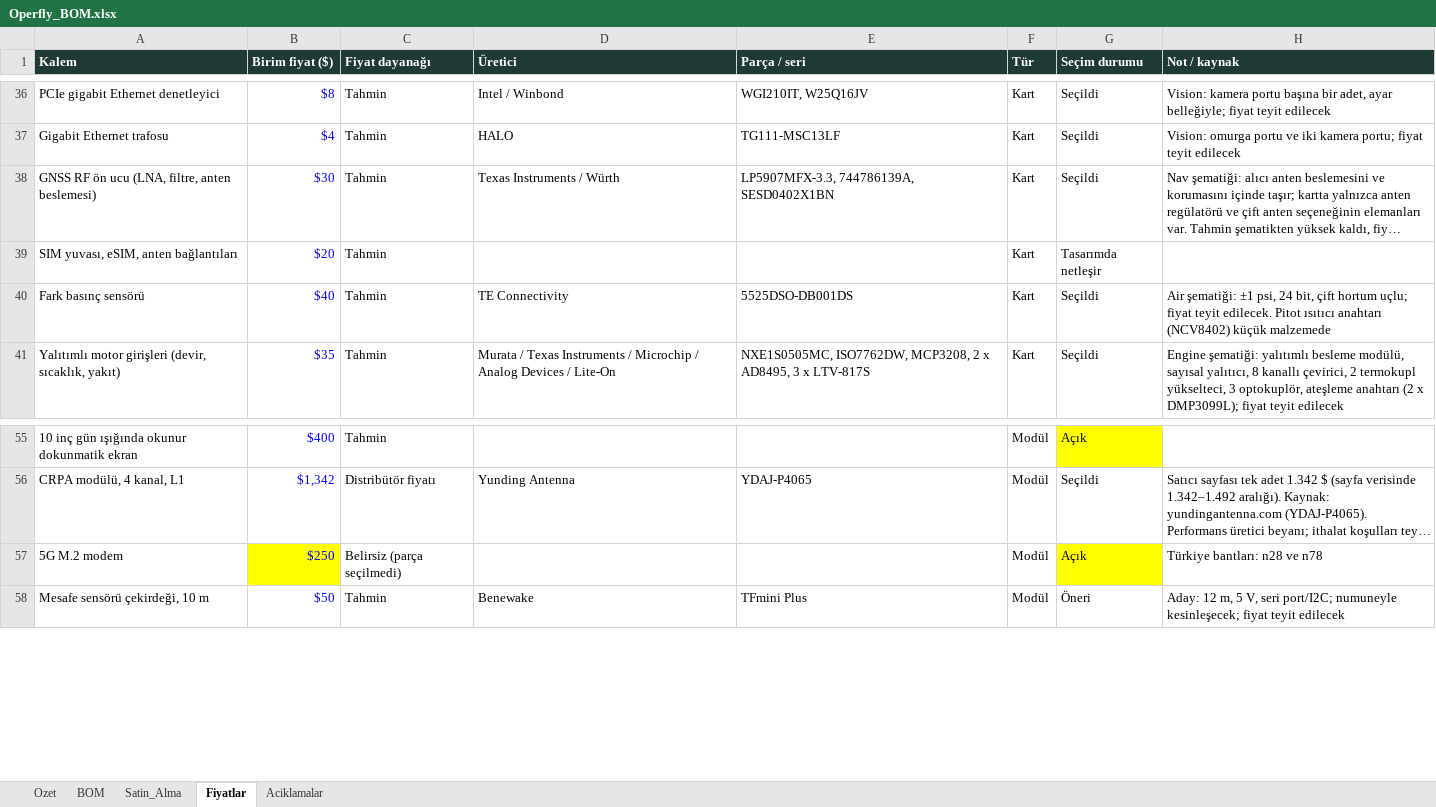
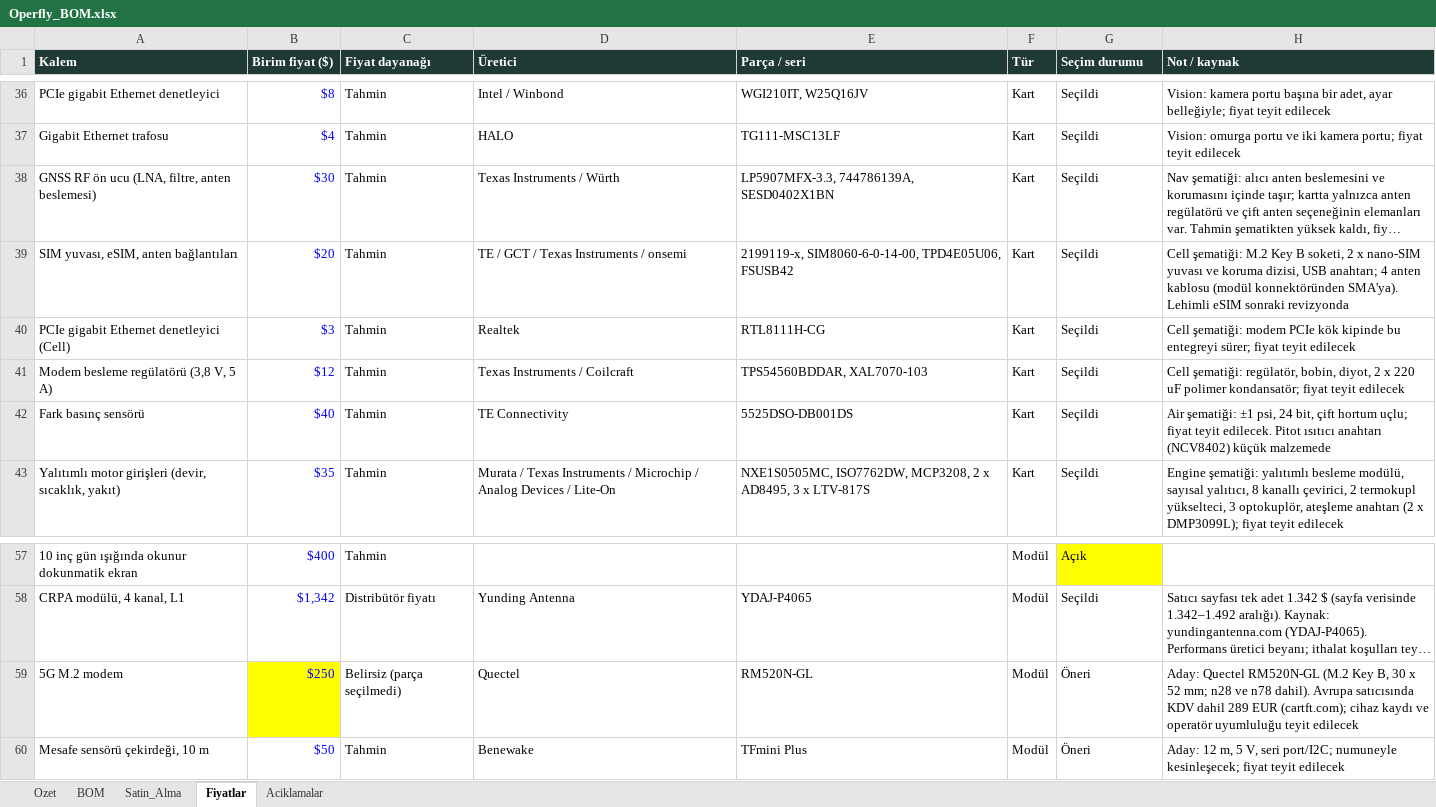
Before and after one commit to goktalay/Operfly, an Excel workbook: 13_DOKUMANTASYON/Operfly_BOM.xlsx, sheet Fiyatlar, drawn as a sheet; only a part is shown, gaps mark what is left out; long unchanged cells end in …; values as stored, in another font and other column widths than the file's, no borders; addresses are those after the commit; the diff names each change by its address in the sheet, - before the commit and + after, or states it on an @@ line.

```diff
--- a/13_DOKUMANTASYON/Operfly_BOM.xlsx (sheet Fiyatlar)
+++ b/13_DOKUMANTASYON/Operfly_BOM.xlsx (sheet Fiyatlar)
-D39 (Üretici): (empty)
+D39 (Üretici): TE / GCT / Texas Instruments / onsemi
-E39 (Parça / seri): (empty)
+E39 (Parça / seri): 2199119-x, SIM8060-6-0-14-00, TPD4E05U06, FSUSB42
-G39 (Seçim durumu): Tasarımda netleşir
+G39 (Seçim durumu): Seçildi
-H39 (Not / kaynak): (empty)
+H39 (Not / kaynak): Cell şematiği: M.2 Key B soketi, 2 x nano-SIM yuvası ve koruma dizisi, USB anahtarı; 4 anten kablosu (modül konnektöründen SMA'ya). Lehimli eSIM sonraki revizyonda
+row 40: PCIe gigabit Ethernet denetleyici (Cell) | $3 | Tahmin | Realtek | RTL8111H-CG | Kart | Seçildi | Cell şematiği: modem PCIe kök kipinde bu entegreyi sürer; fiyat teyit edilecek
+row 41: Modem besleme regülatörü (3,8 V, 5 A) | $12 | Tahmin | Texas Instruments / Coilcraft | TPS54560BDDAR, XAL7070-103 | Kart | Seçildi | Cell şematiği: regülatör, bobin, diyot, 2 x 220 uF polimer kondansatör; fiyat teyit edilecek
-D59 (Üretici): (empty)
+D59 (Üretici): Quectel
-E59 (Parça / seri): (empty)
+E59 (Parça / seri): RM520N-GL
-G59 (Seçim durumu): Açık
+G59 (Seçim durumu): Öneri
-G59 fill: #FFFF00
+G59 fill: none
-H59 (Not / kaynak): Türkiye bantları: n28 ve n78
+H59 (Not / kaynak): Aday: Quectel RM520N-GL (M.2 Key B, 30 x 52 mm; n28 ve n78 dahil). Avrupa satıcısında KDV dahil 289 EUR (cartft.com); cihaz kaydı ve operatör uyumluluğu teyit edilecek
```
Also changed, not shown: sheet BOM, sheet Satin_Alma, sheet Ozet, formulas that keep their value, 14 other files.
